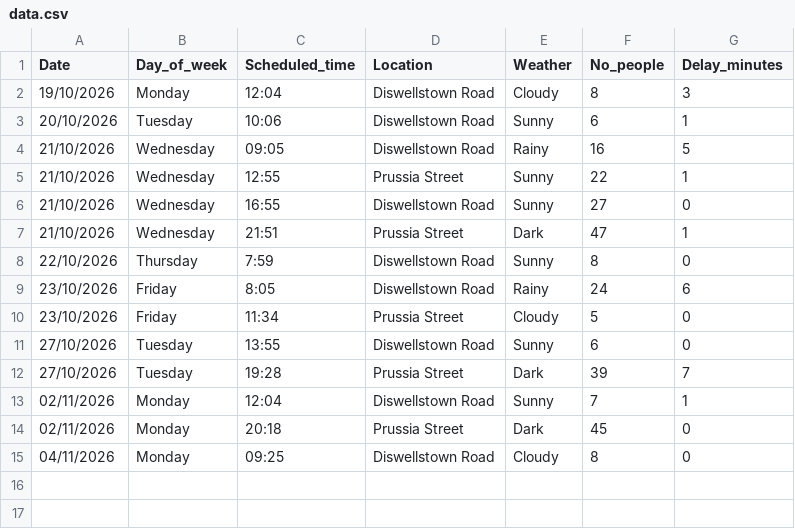
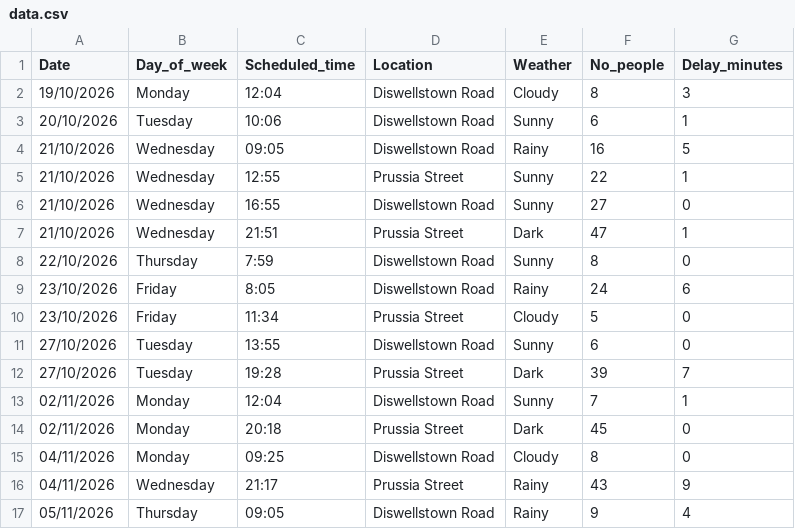
Before and after one commit to Danya128/Data-Centric-Programming-CA1, a CSV file: data.csv, drawn as a sheet.

Commit message:
Update 05/11/2026

```diff
--- a/data.csv
+++ b/data.csv
@@ -15 +15,3 @@ Date, Day_of_week, Scheduled_time, Location, Weather, No_people, Delay_minutes
 04/11/2026, Monday, 09:25, Diswellstown Road, Cloudy, 8, 0
+04/11/2026, Wednesday, 21:17, Prussia Street, Rainy, 43, 9
+05/11/2026, Thursday, 09:05, Diswellstown Road, Rainy, 9, 4
```
